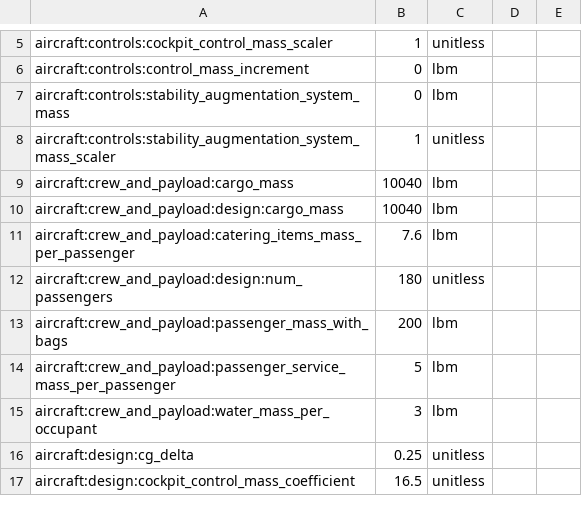
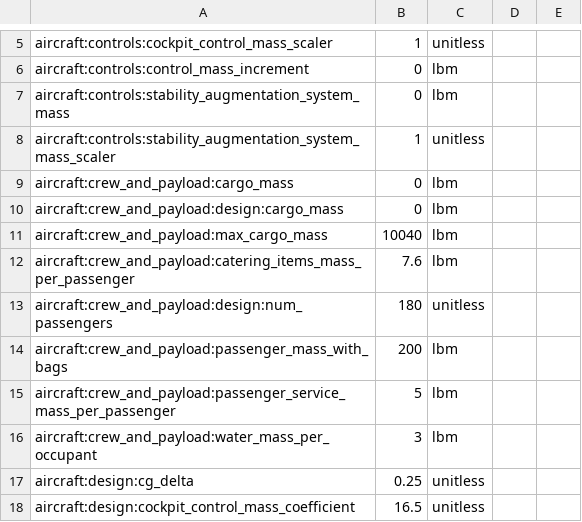
Before and after one commit to OpenMDAO/Aviary, a CSV file: aviary/models/test_aircraft/aircraft_for_bench_GwGm.csv, drawn as a sheet; only a part is shown, gaps mark what is left out.

Commit message:
addition of max_cargo_mass variable to h nable ackwards compatability of gasp based aviary missions

```diff
--- a/aviary/models/test_aircraft/aircraft_for_bench_GwGm.csv
+++ b/aviary/models/test_aircraft/aircraft_for_bench_GwGm.csv
@@ -8,4 +8,5 @@ aircraft:controls:stability_augmentation_system_mass,0,lbm
 aircraft:controls:stability_augmentation_system_mass_scaler,1,unitless
-aircraft:crew_and_payload:cargo_mass,10040,lbm
-aircraft:crew_and_payload:design:cargo_mass,10040,lbm
+aircraft:crew_and_payload:cargo_mass,0,lbm
+aircraft:crew_and_payload:design:cargo_mass,0,lbm
+aircraft:crew_and_payload:max_cargo_mass,10040,lbm
 aircraft:crew_and_payload:catering_items_mass_per_passenger,7.6,lbm
```
Also changed, not shown: 3 other files.
